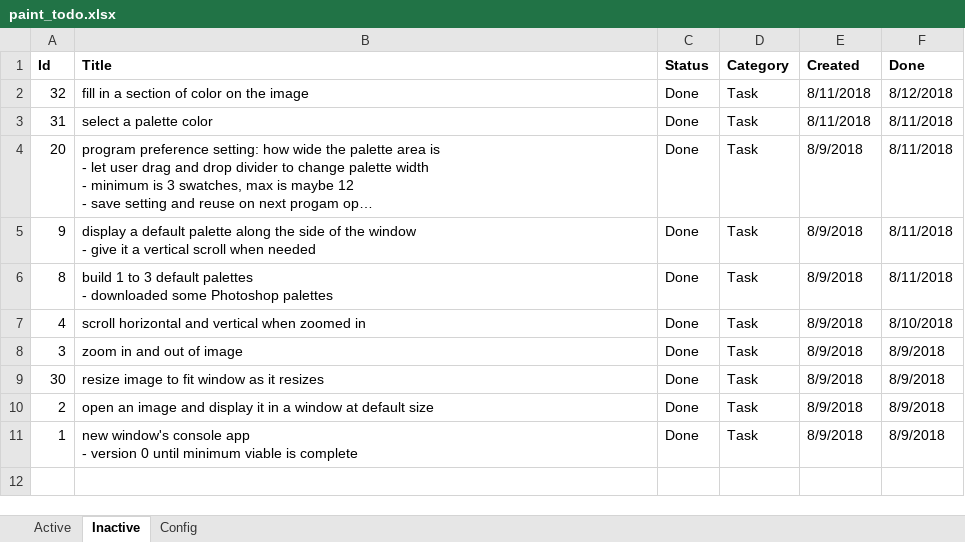
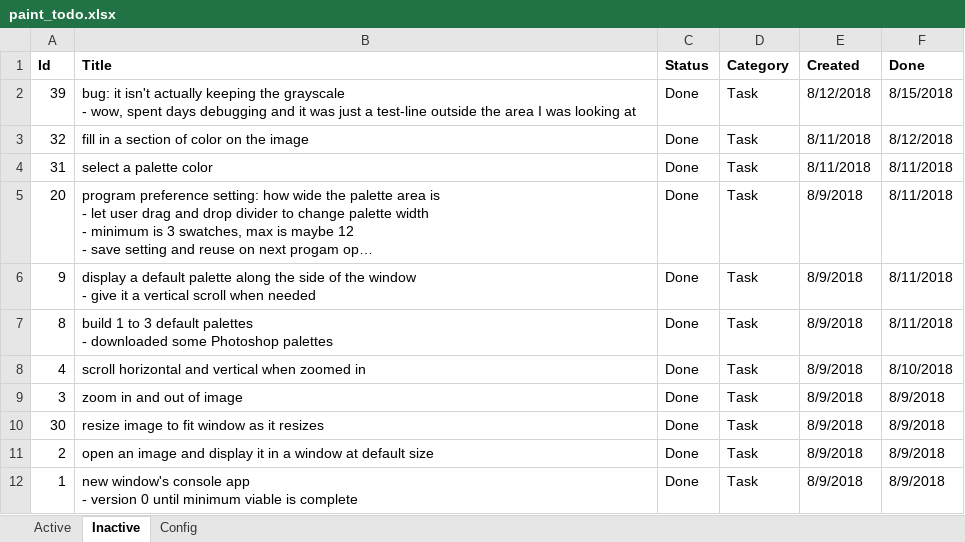
Before and after one commit to WithoutHaste/PerpetualPaint, an Excel workbook: paint_todo.xlsx, sheet Inactive, drawn as a sheet; long unchanged cells end in …; values as stored, in another font and other column widths than the file's, no borders; ↵ is a line break in a cell; the diff names each change by its address in the sheet, - before the commit and + after, or states it on an @@ line.

```diff
--- a/paint_todo.xlsx (sheet Inactive)
+++ b/paint_todo.xlsx (sheet Inactive)
+row 2: 39 | bug: it isn't actually keeping the grayscale ↵ - wow, spent days debugging and it was just a test-line outside the area I was looking at | Done | Task | 8/12/2018 | 8/15/2018
```
Also changed, not shown: sheet Active, sheet Config, 5 other files.
